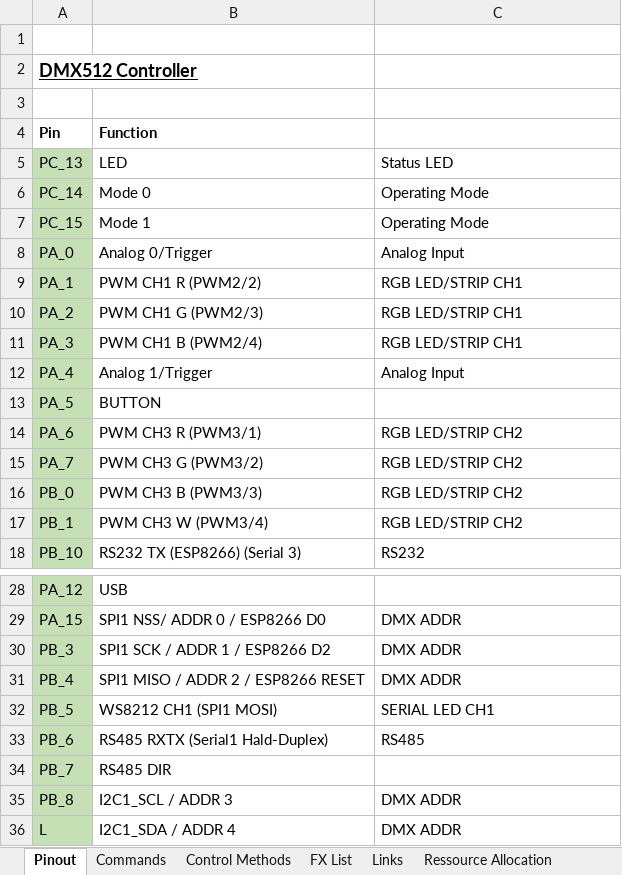
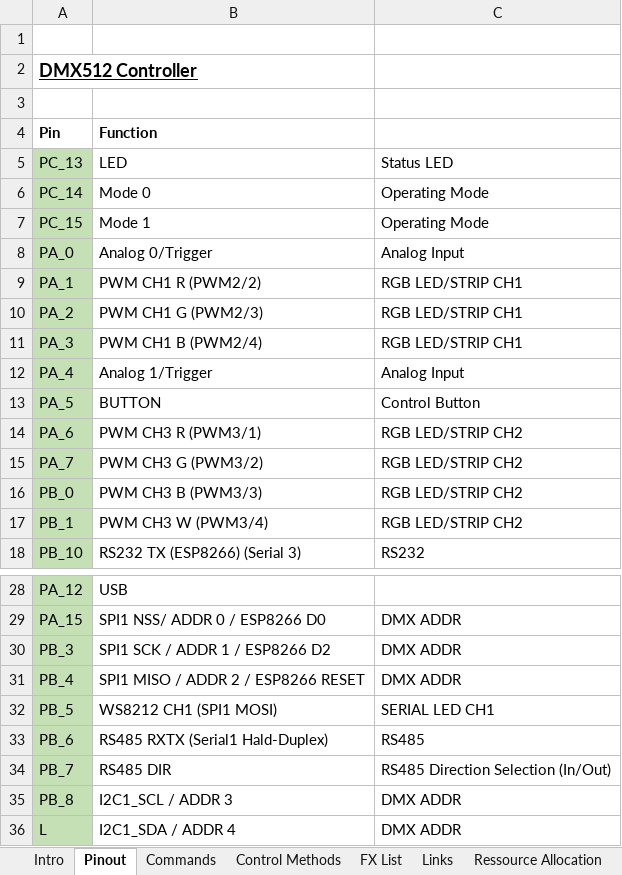
Before and after one commit to michar71/DMX_CTRL, an Excel workbook: DOC/DMX_CTRL.xlsx, sheet Pinout, drawn as a sheet; only a part is shown, gaps mark what is left out; values as stored, in another font and other column widths than the file's, no borders; the diff names each change by its address in the sheet, - before the commit and + after, or states it on an @@ line.

```diff
--- a/DOC/DMX_CTRL.xlsx (sheet Pinout)
+++ b/DOC/DMX_CTRL.xlsx (sheet Pinout)
+sheet tab: Intro
-C13: (empty)
+C13: Control Button
-C34: (empty)
+C34: RS485 Direction Selection (In/Out)
```
Also changed, not shown: sheet Commands, charts or pictures, 35 other files.
